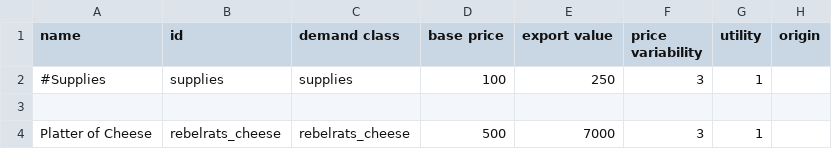
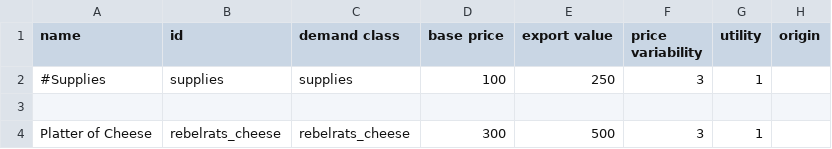
Before and after one commit to masterraven19/Rebel-Rats, a CSV file: data/campaign/commodities.csv, drawn as a sheet; only a part is shown; the diff names each change by its address in the sheet, - before the commit and + after, or states it on an @@ line.

```diff
--- a/data/campaign/commodities.csv
+++ b/data/campaign/commodities.csv
-D4 (base price): 500
+D4 (base price): 300
-E4 (export value): 7000
+E4 (export value): 500
```
Also changed, not shown: data/strings/descriptions.csv, data/weapons/weapon_data.csv, 5 other files.
